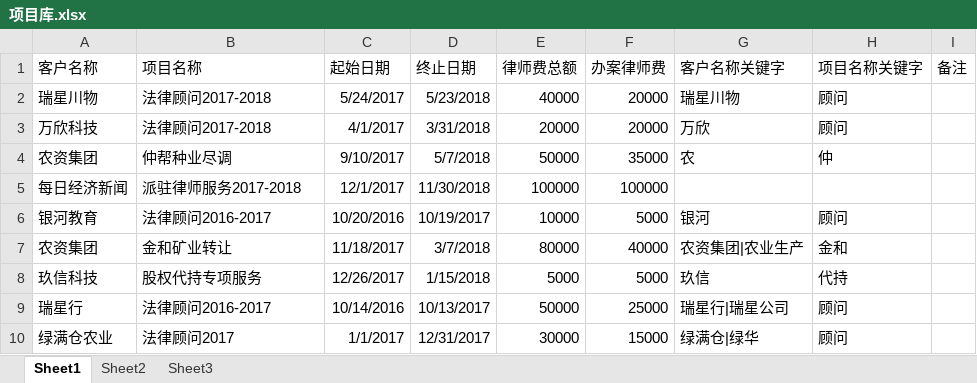
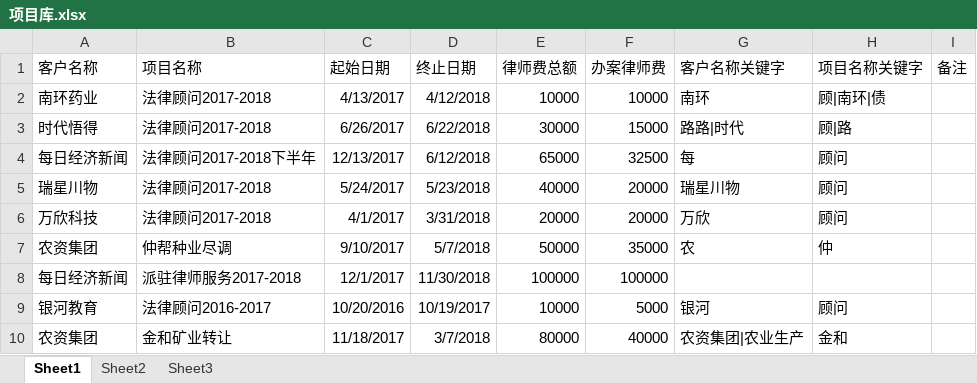
Before and after one commit to prana70/lawyerteam, an Excel workbook: config/项目库.xlsx, sheet Sheet1, drawn as a sheet; only a part is shown; the shorter side is filled out with more unchanged rows; values as stored, in another font and other column widths than the file's, no borders; the diff names each change by its address in the sheet, - before the commit and + after, or states it on an @@ line.

```diff
--- a/config/项目库.xlsx (sheet Sheet1)
+++ b/config/项目库.xlsx (sheet Sheet1)
+row 2: 南环药业 | 法律顾问2017-2018 | 4/13/2017 | 4/12/2018 | 10000 | 10000 | 南环 | 顾|南环|债
+row 3: 时代悟得 | 法律顾问2017-2018 | 6/26/2017 | 6/22/2018 | 30000 | 15000 | 路路|时代 | 顾|路
+row 4: 每日经济新闻 | 法律顾问2017-2018下半年 | 12/13/2017 | 6/12/2018 | 65000 | 32500 | 每 | 顾问
```
Also changed, not shown: config/律师身份.xlsx, config/授薪律师名单.xlsx, 9 other files.
